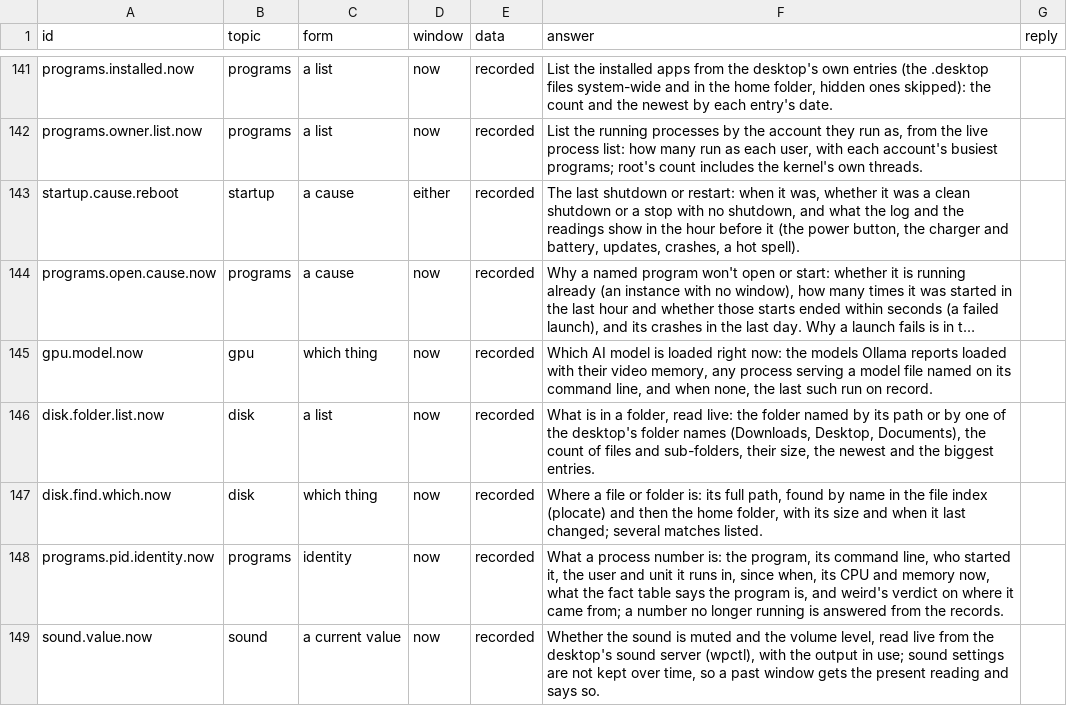
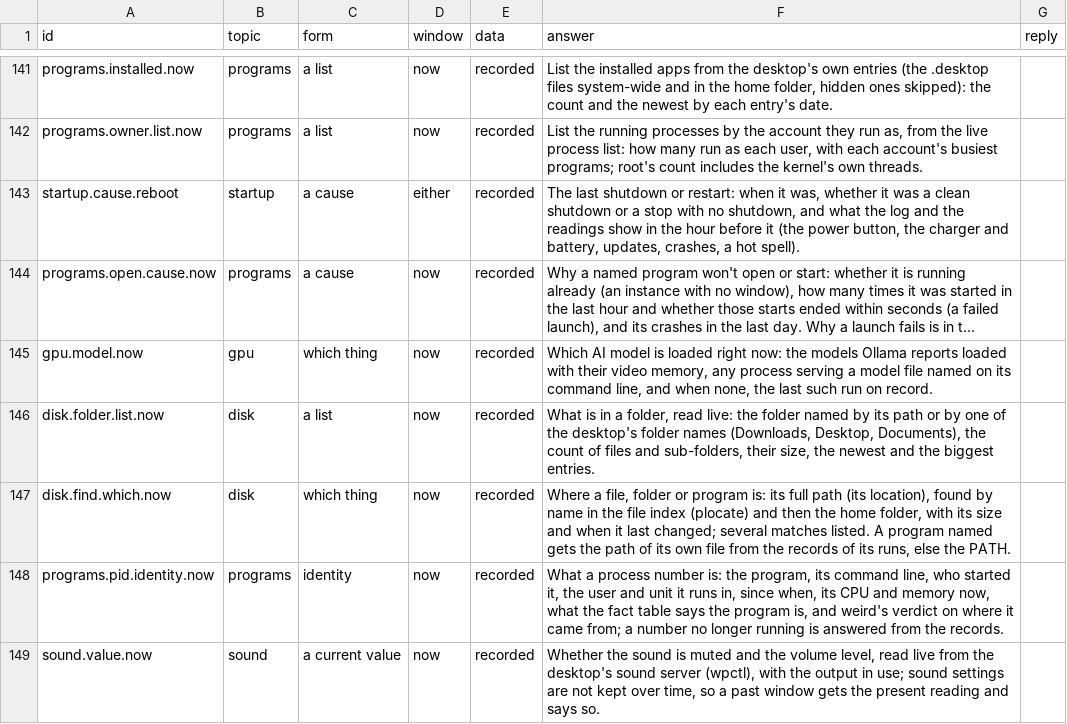
Before and after one commit to travershartstone93/ActivityScope, a TSV file: data/kinds/kinds.tsv, drawn as a sheet; only a part is shown, gaps mark what is left out; long unchanged cells end in ….

```diff
--- a/data/kinds/kinds.tsv
+++ b/data/kinds/kinds.tsv
@@ -146,3 +146,3 @@ gpu.model.now	gpu	which thing	now	recorded	Which AI model is loaded right now: t
 disk.folder.list.now	disk	a list	now	recorded	What is in a folder, read live: the folder named by its path or by one of the desktop's folder names (Downloads, Desktop, Documents), the count of files and sub-folders, their size, the newest and the biggest entries.	
-disk.find.which.now	disk	which thing	now	recorded	Where a file or folder is: its full path, found by name in the file index (plocate) and then the home folder, with its size and when it last changed; several matches listed.	
+disk.find.which.now	disk	which thing	now	recorded	Where a file, folder or program is: its full path (its location), found by name in the file index (plocate) and then the home folder, with its size and when it last changed; several matches listed. A program named gets the path of its own file from the records of its runs, else the PATH.	
 programs.pid.identity.now	programs	identity	now	recorded	What a process number is: the program, its command line, who started it, the user and unit it runs in, since when, its CPU and memory now, what the fact table says the program is, and weird's verdict on where it came from; a number no longer running is answered from the records.	
```
Also changed, not shown: data/kinds/phrasings.tsv, 3 other files.
